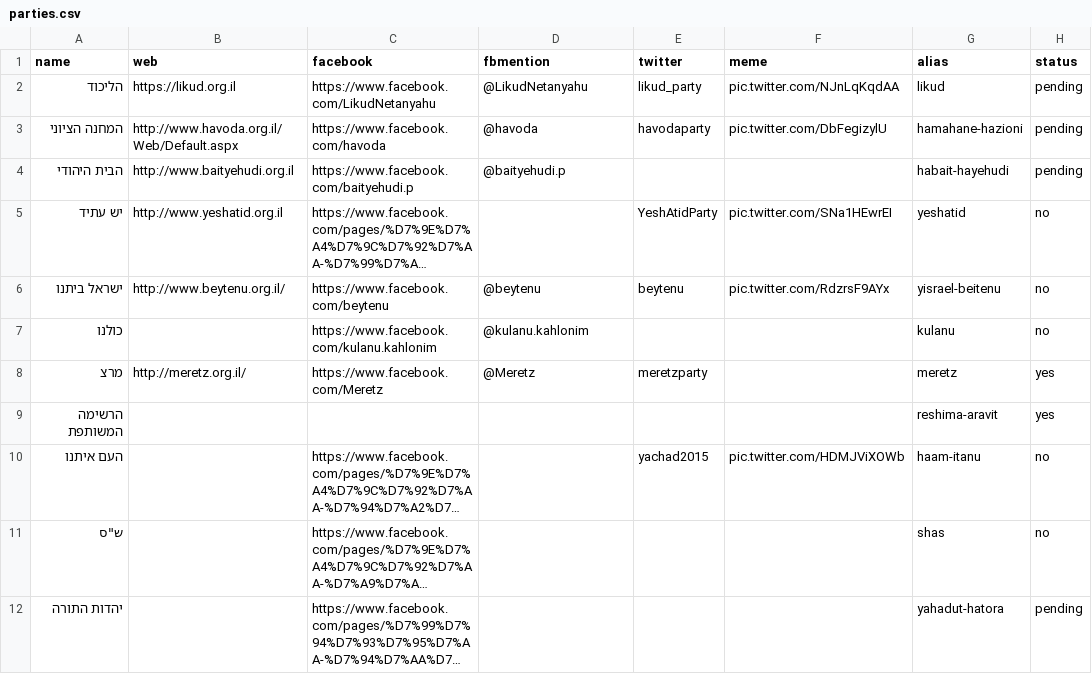
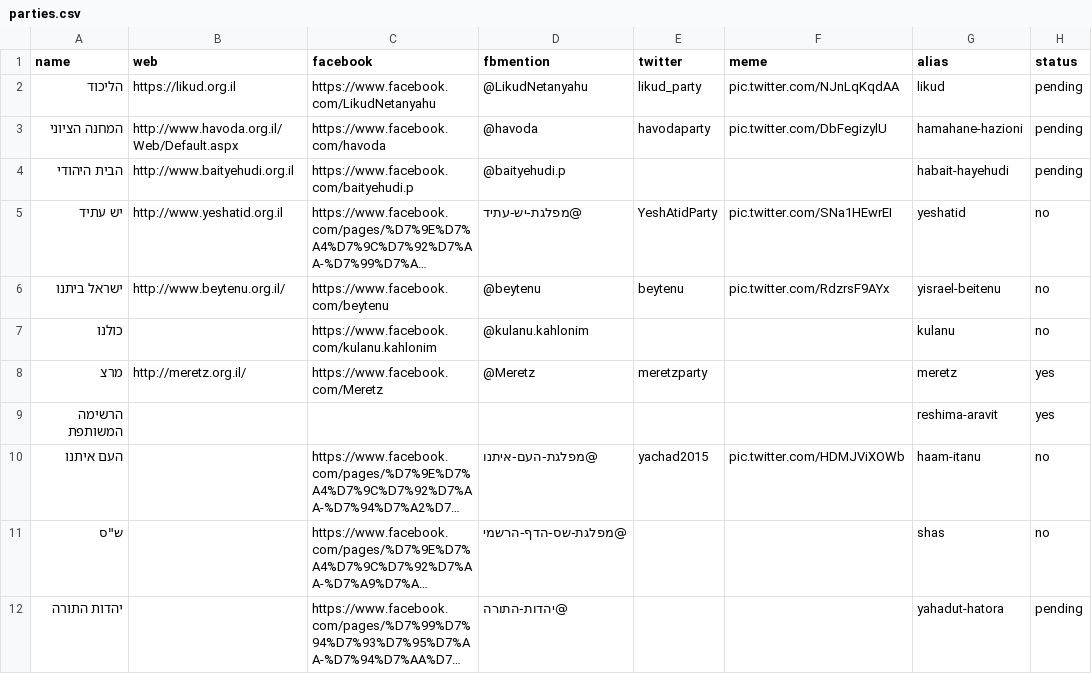
Before and after one commit to no2bio/elections2015, a CSV file: _data/parties.csv, drawn as a sheet; only a part is shown; long unchanged cells end in …; the diff names each change by its address in the sheet, - before the commit and + after, or states it on an @@ line.

```diff
--- a/_data/parties.csv
+++ b/_data/parties.csv
-D5 (fbmention): (empty)
+D5 (fbmention): @מפלגת-יש-עתיד
-D10 (fbmention): (empty)
+D10 (fbmention): @מפלגת-העם-איתנו
-D11 (fbmention): (empty)
+D11 (fbmention): @מפלגת-שס-הדף-הרשמי
-D12 (fbmention): (empty)
+D12 (fbmention): @יהדות-התורה
```
Also changed, not shown: _data/mks.csv.
